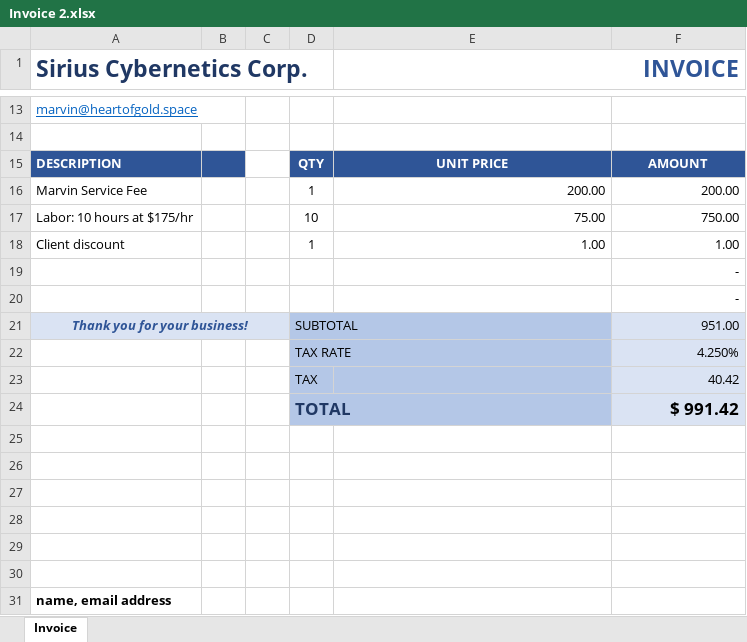
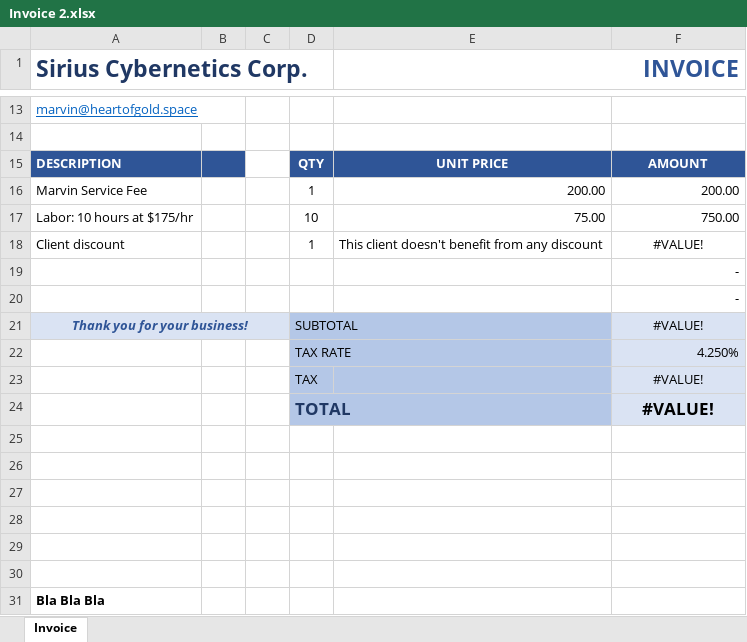
Before and after one commit to DarKovPl/learning-UiPath, an Excel workbook: BuiltFirstProcessWithStudio/Invoices/Invoice 2.xlsx, sheet Invoice, drawn as a sheet; only a part is shown, gaps mark what is left out; values as stored, in another font and other column widths than the file's, no borders; the diff names each change by its address in the sheet, - before the commit and + after, or states it on an @@ line.

Commit message:
Second part of built your first process done

```diff
--- a/BuiltFirstProcessWithStudio/Invoices/Invoice 2.xlsx (sheet Invoice)
+++ b/BuiltFirstProcessWithStudio/Invoices/Invoice 2.xlsx (sheet Invoice)
-E18 (INVOICE): 1.00
+E18 (INVOICE): This client doesn't benefit from any discount
-F18: 1.00
+F18: #VALUE!
-F18 alignment: right
+F18 alignment: center
-F21: 951.00
+F21: #VALUE!
-F21 alignment: right
+F21 alignment: center
-F23: 40.42
+F23: #VALUE!
-F23:F24 alignment: right
+F23:F24 alignment: center
-F24: $ 991.42
+F24: #VALUE!
-A31 (Sirius Cybernetics Corp.): name, email address
+A31 (Sirius Cybernetics Corp.): Bla Bla Bla
```
Also changed, not shown: BuiltFirstProcessWithStudio/Invoices/Invoice 1.xlsx, BuiltFirstProcessWithStudio/Invoices/Invoice 3.xlsx, 12 other files.
